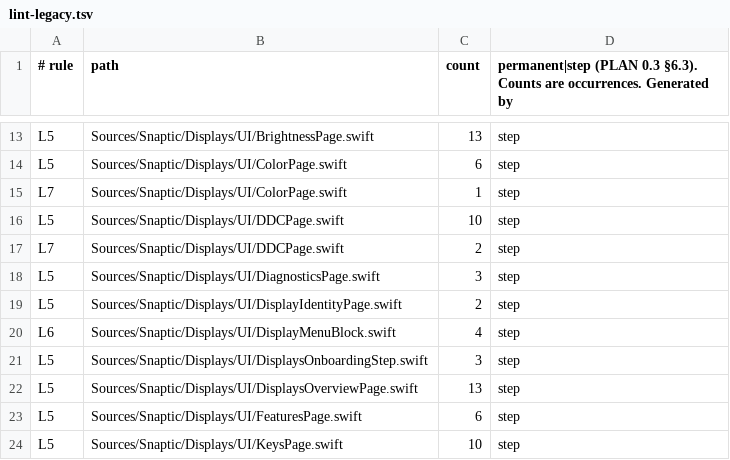
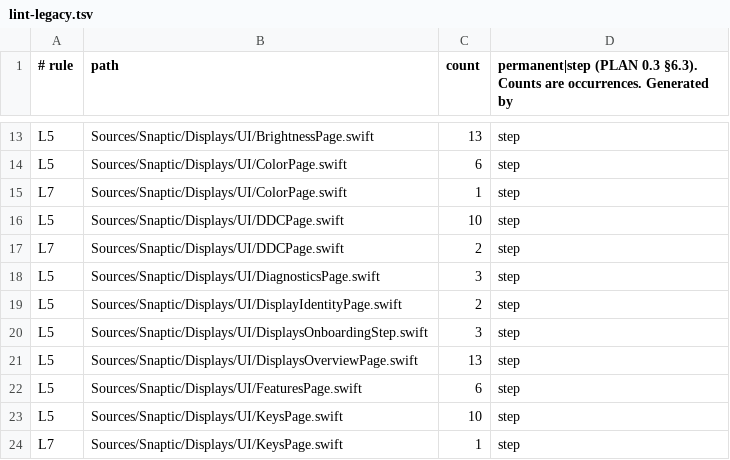
Before and after one commit to revylfitness/snaptic, a TSV file: scripts/lint-legacy.tsv, drawn as a sheet; only a part is shown, gaps mark what is left out; the shorter side is filled out with more unchanged rows; the diff names each change by its address in the sheet, - before the commit and + after, or states it on an @@ line.

```diff
--- a/scripts/lint-legacy.tsv
+++ b/scripts/lint-legacy.tsv
-row 20: L6 | Sources/Snaptic/Displays/UI/DisplayMenuBlock.swift | 4 | step
```
Also changed, not shown: 2 other files.
